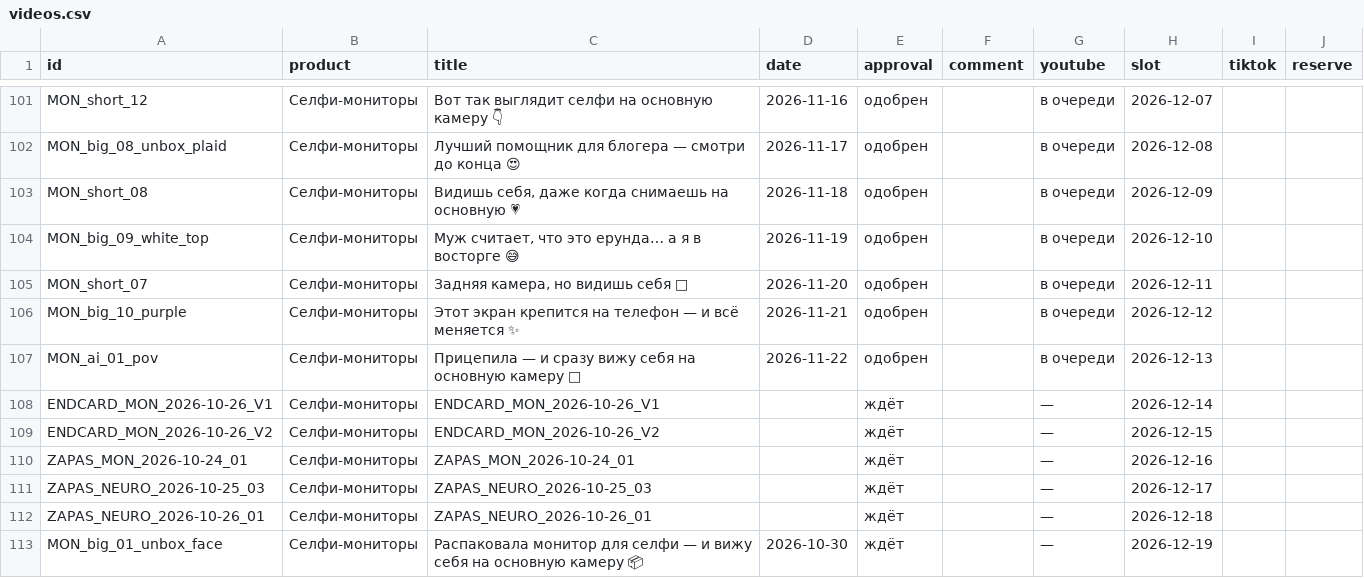
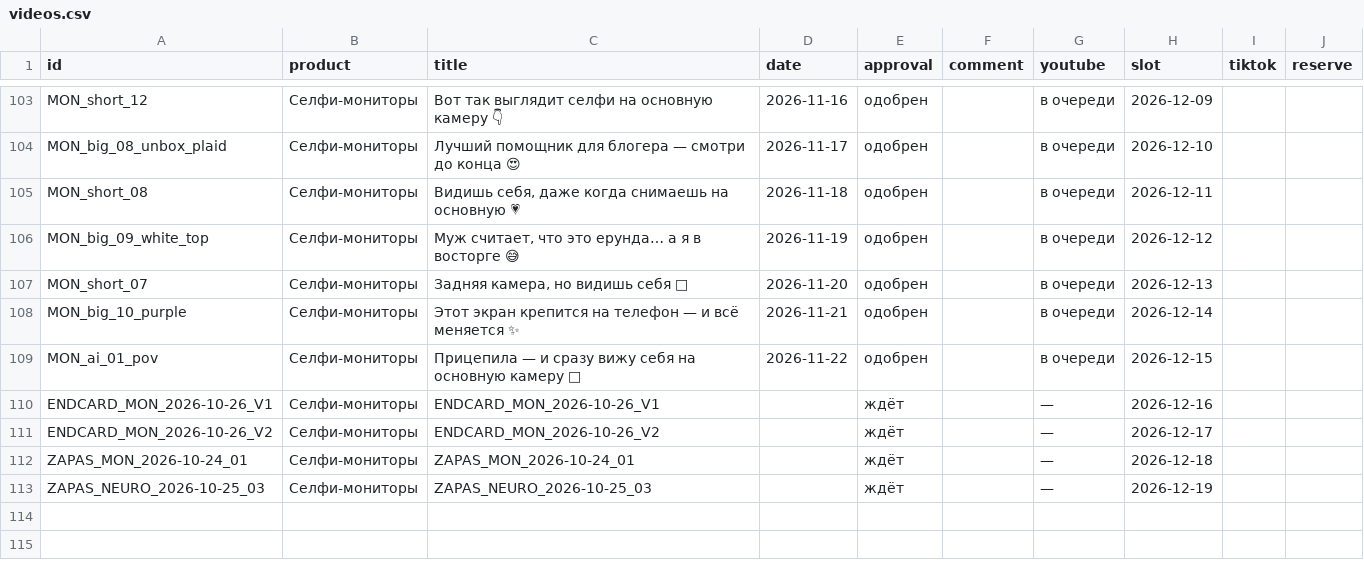
Before and after one commit to contentmakerliza-art/eink-roliki, a CSV file: dashboard/videos.csv, drawn as a sheet; only a part is shown, gaps mark what is left out; removed rows and columns are numbered as before the commit, all else as after; the diff covers the shown part only; the diff names each change by its address in the sheet, - before the commit and + after, or states it on an @@ line.

```diff
--- a/dashboard/videos.csv
+++ b/dashboard/videos.csv
-H103 (slot): 2026-12-07
+H103 (slot): 2026-12-09
-H104 (slot): 2026-12-08
+H104 (slot): 2026-12-10
-H105 (slot): 2026-12-09
+H105 (slot): 2026-12-11
-H106 (slot): 2026-12-10
+H106 (slot): 2026-12-12
-H107 (slot): 2026-12-11
+H107 (slot): 2026-12-13
-H108 (slot): 2026-12-12
+H108 (slot): 2026-12-14
-H109 (slot): 2026-12-13
+H109 (slot): 2026-12-15
-H110 (slot): 2026-12-14
+H110 (slot): 2026-12-16
-H111 (slot): 2026-12-15
+H111 (slot): 2026-12-17
-H112 (slot): 2026-12-16
+H112 (slot): 2026-12-18
-H113 (slot): 2026-12-17
+H113 (slot): 2026-12-19
-row 112: ZAPAS_NEURO_2026-10-26_01 | Селфи-мониторы | ZAPAS_NEURO_2026-10-26_01 |  | ждёт |  | — | 2026-12-18
-row 113: MON_big_01_unbox_face | Селфи-мониторы | Распаковала монитор для селфи — и вижу себя на основную камеру 📦 | 2026-10-30 | ждёт |  | — | 2026-12-19
```
Also changed, not shown: 4 added rows, 2 removed rows and 22 edited cells elsewhere in this file, 1 other file.
